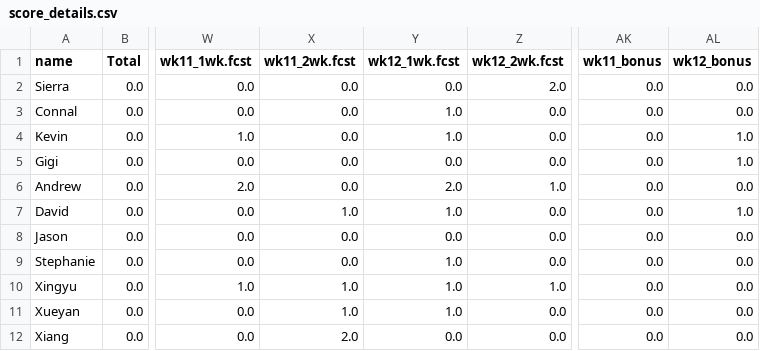
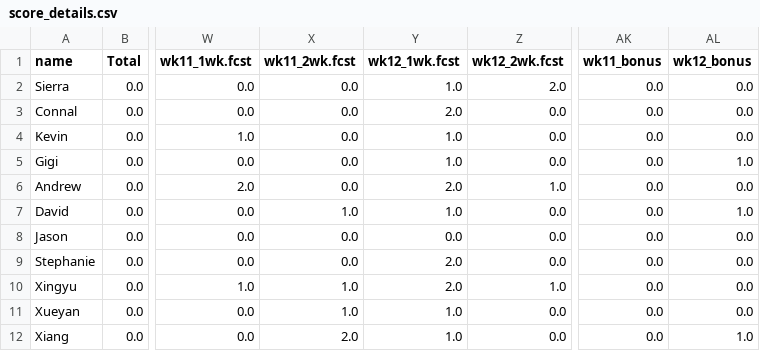
Before and after one commit to HAS-Tools-Fall2021/Forecasting21, a CSV file: weekly_results/score_details.csv, drawn as a sheet; only a part is shown, gaps mark what is left out; the diff names each change by its address in the sheet, - before the commit and + after, or states it on an @@ line.

```diff
--- a/weekly_results/score_details.csv
+++ b/weekly_results/score_details.csv
-Y2 (wk12_1wk.fcst): 0.0
+Y2 (wk12_1wk.fcst): 1.0
-Y3 (wk12_1wk.fcst): 1.0
+Y3 (wk12_1wk.fcst): 2.0
-AL4 (wk12_bonus): 1.0
+AL4 (wk12_bonus): 0.0
-Y5 (wk12_1wk.fcst): 0.0
+Y5 (wk12_1wk.fcst): 1.0
-Y9:Y10 (wk12_1wk.fcst): 1.0
+Y9:Y10 (wk12_1wk.fcst): 2.0
-Y12 (wk12_1wk.fcst): 0.0
+Y12 (wk12_1wk.fcst): 1.0
-AL12 (wk12_bonus): 0.0
+AL12 (wk12_bonus): 1.0
```
Also changed, not shown: forecast_entries/Hoopes.csv, weekly_results/forecast_week12_results.csv, 6 other files.
